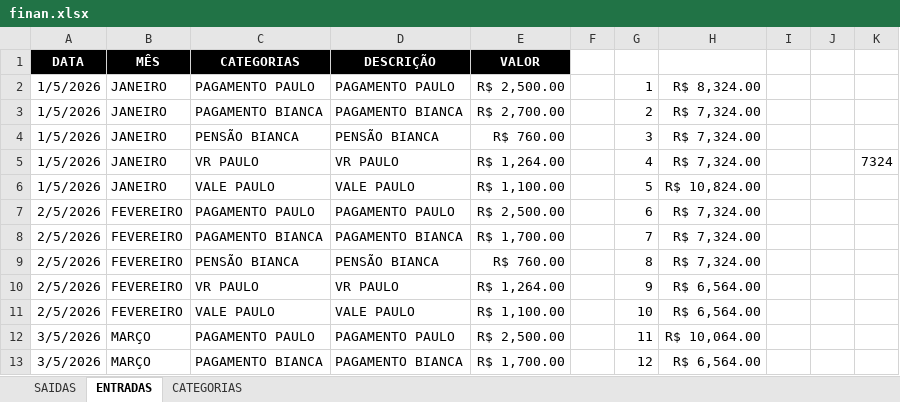
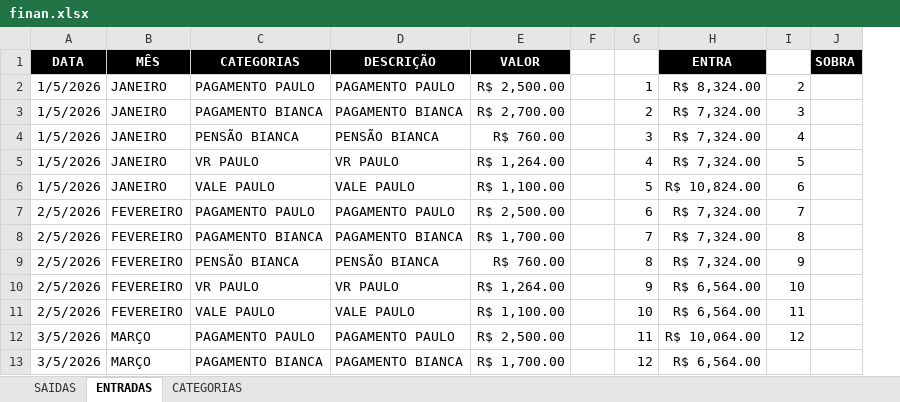
Before and after one commit to Cainelles/planejamento, an Excel workbook: finan.xlsx, sheet ENTRADAS, drawn as a sheet; only a part is shown; values as stored, in another font and other column widths than the file's, no borders; removed rows and columns are numbered as before the commit, all else as after; the diff names each change by its address in the sheet, - before the commit and + after, or states it on an @@ line.

```diff
--- a/finan.xlsx (sheet ENTRADAS)
+++ b/finan.xlsx (sheet ENTRADAS)
-column I, empty
-column J, empty
-column K, row 5: 7324
+column I, rows 2-12: 2 | 3 | 4 | 5 | 6 | 7 | 8 | 9 | 10 | 11 | 12
+column J (SOBRA), empty
-H1: (empty)
+H1: ENTRA
-H1 fill: none
+H1 fill: #000000
```
Also changed, not shown: sheet SAIDAS.
